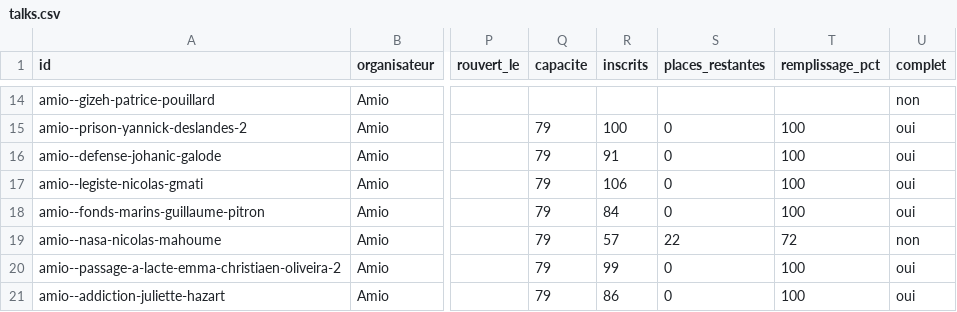
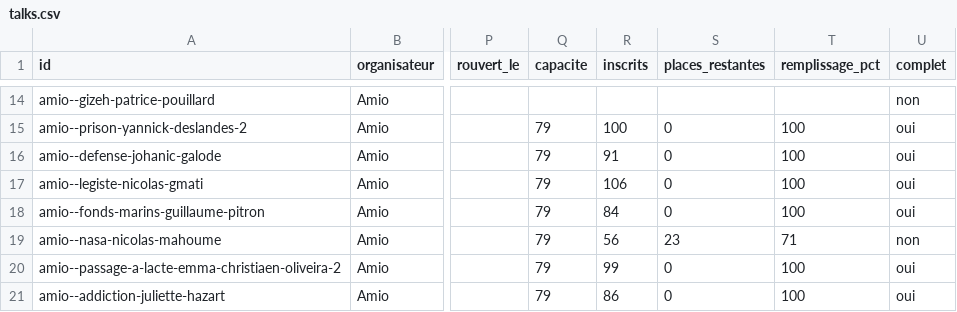
Before and after one commit to microeconomie/best-notif, a CSV file: data/talks.csv, drawn as a sheet; only a part is shown, gaps mark what is left out; the diff names each change by its address in the sheet, - before the commit and + after, or states it on an @@ line.

```diff
--- a/data/talks.csv
+++ b/data/talks.csv
-R19 (inscrits): 57
+R19 (inscrits): 56
-S19 (places_restantes): 22
+S19 (places_restantes): 23
-T19 (remplissage_pct): 72
+T19 (remplissage_pct): 71
```
Also changed, not shown: 2 other files.
